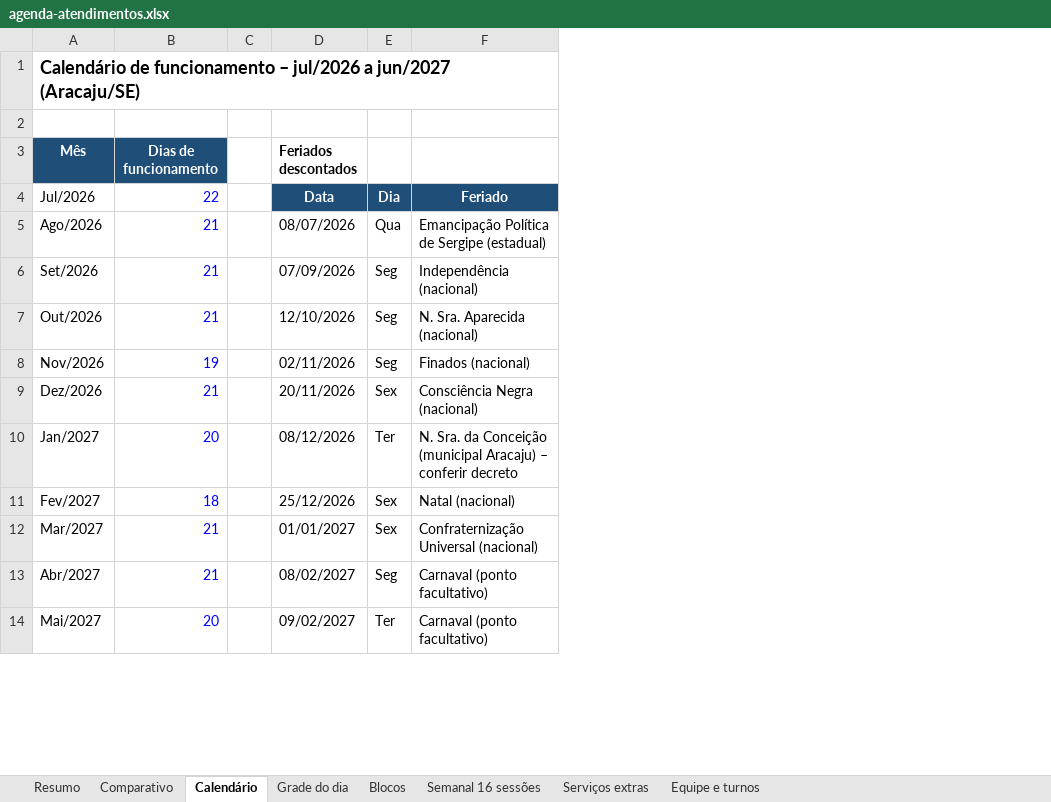
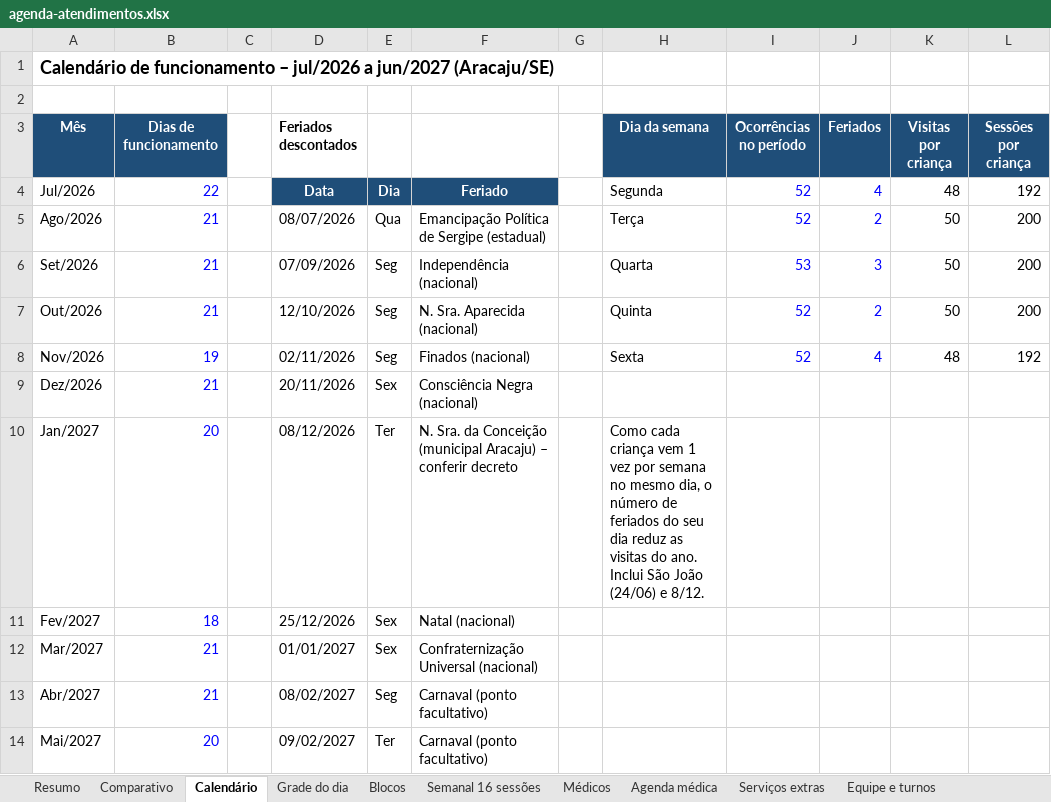
Before and after one commit to financeiroaffectusaju-cmd/readme, an Excel workbook: projeto-neurodivergentes/agenda-atendimentos.xlsx, sheet Calendário, drawn as a sheet; only a part is shown; values as stored, in another font and other column widths than the file's, no borders; the diff names each change by its address in the sheet, - before the commit and + after, or states it on an @@ line.

```diff
--- a/projeto-neurodivergentes/agenda-atendimentos.xlsx (sheet Calendário)
+++ b/projeto-neurodivergentes/agenda-atendimentos.xlsx (sheet Calendário)
+sheet tab: Médicos
+sheet tab: Agenda médica
+column G, empty
+column H (Dia da semana), rows 4-10: Segunda | Terça | Quarta | Quinta | Sexta |  | Como cada criança vem 1 vez por semana no mesmo dia, o número de feriados do seu dia reduz as visitas do ano. Inclui São João (24/06) e 8/12.
+column I (Ocorrências no período), rows 4-8: 52 | 52 | 53 | 52 | 52
+column J (Feriados), rows 4-8: 4 | 2 | 3 | 2 | 4
+column K (Visitas por criança), rows 4-8: 48 | 50 | 50 | 50 | 48
+column L (Sessões por criança), rows 4-8: 192 | 200 | 200 | 200 | 192
```
Also changed, not shown: sheet Serviços extras, sheet Resumo, charts or pictures, 2 other files.
